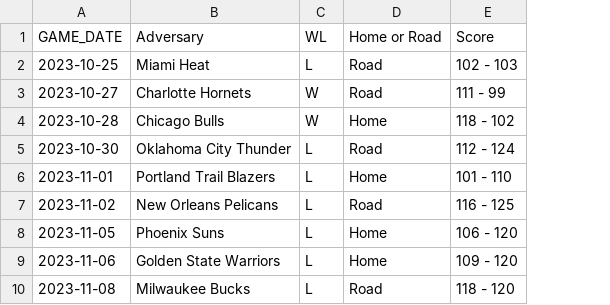
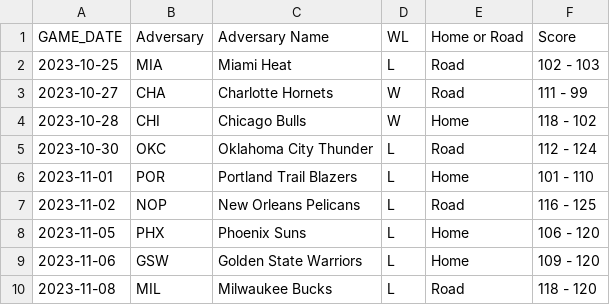
Before and after one commit to mvinicius175/Projeto-ciencia-de-dados, a CSV file: data/exported/pistons_games_table_23_24.csv, drawn as a sheet; only a part is shown; addresses are those after the commit; the diff names each change by its address in the sheet, - before the commit and + after, or states it on an @@ line.

```diff
--- a/data/exported/pistons_games_table_23_24.csv
+++ b/data/exported/pistons_games_table_23_24.csv
+column B (Adversary), rows 2-10: MIA | CHA | CHI | OKC | POR | NOP | PHX | GSW | MIL
-C1: Adversary
+C1: Adversary Name
```
Also changed, not shown: data/exported/pistons_games_table_24_25.csv, 5 other files.
